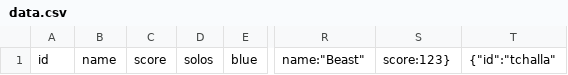
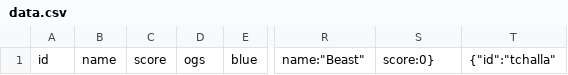
Before and after one commit to andyylam/computing_scorebot, a CSV file: data.csv, drawn as a sheet; only a part is shown, gaps mark what is left out; the diff names each change by its address in the sheet, - before the commit and + after, or states it on an @@ line.

```diff
--- a/data.csv
+++ b/data.csv
-D1: solos
+D1: ogs
-S1: score:123}
+S1: score:0}
```
Also changed, not shown: 3 other files.
